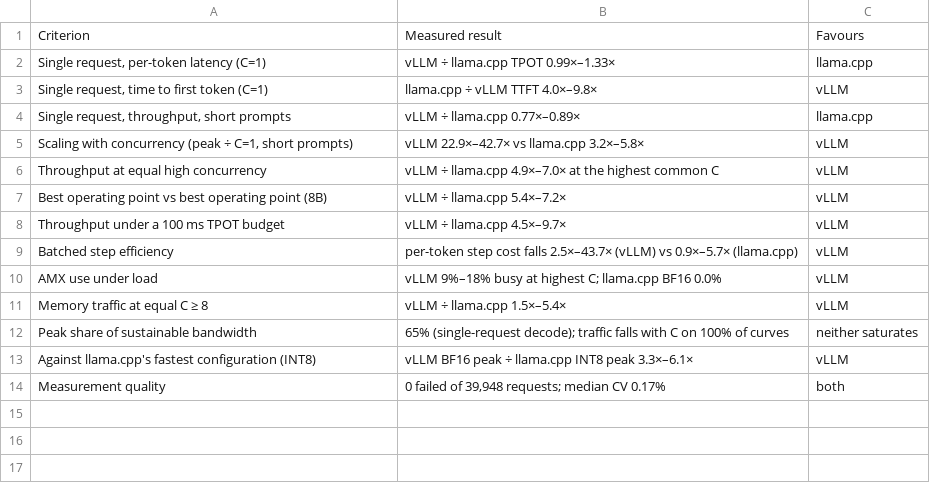
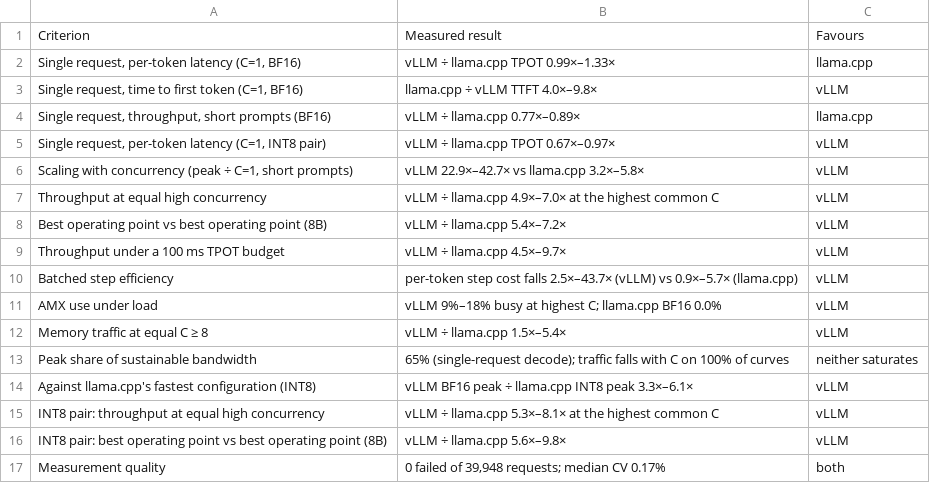
Before and after one commit to struggling-student/llm-backend-analysis, a CSV file: results/tables/backend_selection/evidence_summary.csv, drawn as a sheet.

```diff
--- a/results/tables/backend_selection/evidence_summary.csv
+++ b/results/tables/backend_selection/evidence_summary.csv
@@ -1,5 +1,6 @@
 Criterion,Measured result,Favours
-"Single request, per-token latency (C=1)",vLLM ÷ llama.cpp TPOT 0.99×–1.33×,llama.cpp
-"Single request, time to first token (C=1)",llama.cpp ÷ vLLM TTFT 4.0×–9.8×,vLLM
-"Single request, throughput, short prompts",vLLM ÷ llama.cpp 0.77×–0.89×,llama.cpp
+"Single request, per-token latency (C=1, BF16)",vLLM ÷ llama.cpp TPOT 0.99×–1.33×,llama.cpp
+"Single request, time to first token (C=1, BF16)",llama.cpp ÷ vLLM TTFT 4.0×–9.8×,vLLM
+"Single request, throughput, short prompts (BF16)",vLLM ÷ llama.cpp 0.77×–0.89×,llama.cpp
+"Single request, per-token latency (C=1, INT8 pair)",vLLM ÷ llama.cpp TPOT 0.67×–0.97×,vLLM
 "Scaling with concurrency (peak ÷ C=1, short prompts)",vLLM 22.9×–42.7× vs llama.cpp 3.2×–5.8×,vLLM
@@ -13,2 +14,4 @@ Peak share of sustainable bandwidth,65% (single-request decode); traffic falls w
 Against llama.cpp's fastest configuration (INT8),vLLM BF16 peak ÷ llama.cpp INT8 peak 3.3×–6.1×,vLLM
+INT8 pair: throughput at equal high concurrency,vLLM ÷ llama.cpp 5.3×–8.1× at the highest common C,vLLM
+INT8 pair: best operating point vs best operating point (8B),vLLM ÷ llama.cpp 5.6×–9.8×,vLLM
 Measurement quality,"0 failed of 39,948 requests; median CV 0.17%",both
```
Also changed, not shown: results/tables/backend_selection/key_numbers.csv, 17 other files.
